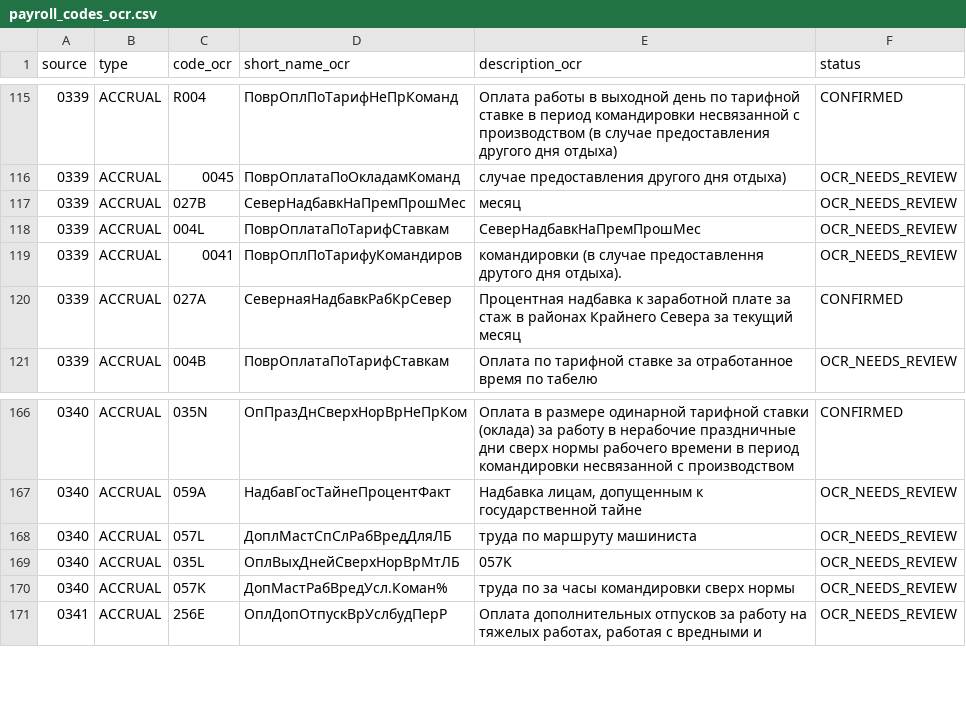
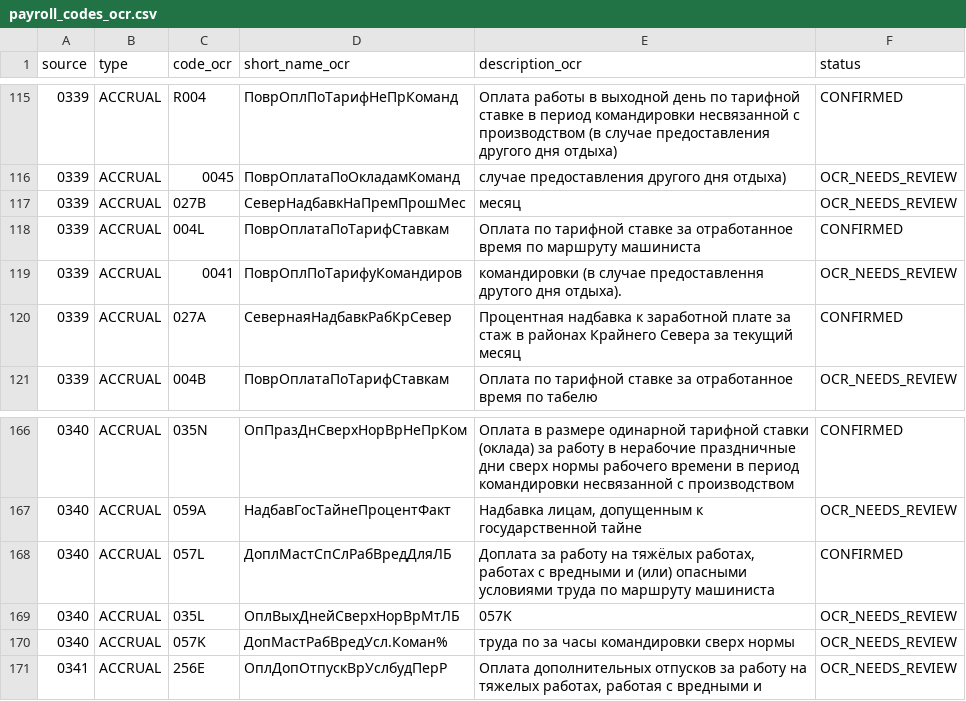
Before and after one commit to zoerAleksandr/LocoDriver, a CSV file: docs/payroll_codes/payroll_codes_ocr.csv, drawn as a sheet; only a part is shown, gaps mark what is left out; the diff covers the shown part only.

```diff
--- a/docs/payroll_codes/payroll_codes_ocr.csv
+++ b/docs/payroll_codes/payroll_codes_ocr.csv
@@ -117,3 +117,3 @@ source,type,code_ocr,short_name_ocr,description_ocr,status
 0339,ACCRUAL,027B,СеверНадбавкНаПремПрошМес,месяц,OCR_NEEDS_REVIEW
-0339,ACCRUAL,004L,ПоврОплатаПоТарифСтавкам,СеверНадбавкНаПремПрошМес,OCR_NEEDS_REVIEW
+0339,ACCRUAL,004L,ПоврОплатаПоТарифСтавкам,Оплата по тарифной ставке за отработанное время по маршруту машиниста,CONFIRMED
 0339,ACCRUAL,0041,ПоврОплПоТарифуКомандиров,командировки (в случае предоставлення друтого дня отдыха).,OCR_NEEDS_REVIEW
@@ -167,3 +167,3 @@ source,type,code_ocr,short_name_ocr,description_ocr,status
 0340,ACCRUAL,059A,НадбавГосТайнеПроцентФакт,"Надбавка лицам, допущенным к государственной тайне",OCR_NEEDS_REVIEW
-0340,ACCRUAL,057L,ДоплМастСпСлРабВредДляЛБ,труда по маршруту машиниста,OCR_NEEDS_REVIEW
+0340,ACCRUAL,057L,ДоплМастСпСлРабВредДляЛБ,"Доплата за работу на тяжёлых работах, работах с вредными и (или) опасными условиями труда по маршруту машиниста",CONFIRMED
 0340,ACCRUAL,035L,ОплВыхДнейСверхНорВрМтЛБ,057K,OCR_NEEDS_REVIEW
```
Also changed, not shown: 18 edited cells elsewhere in this file, 1 other file.
